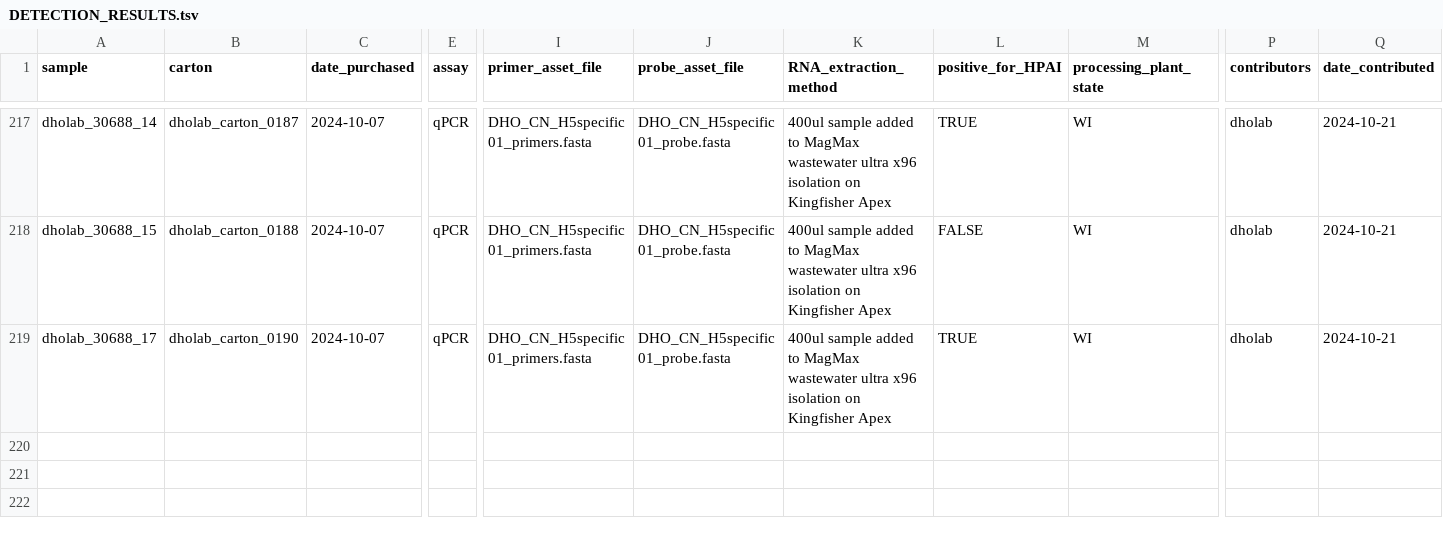
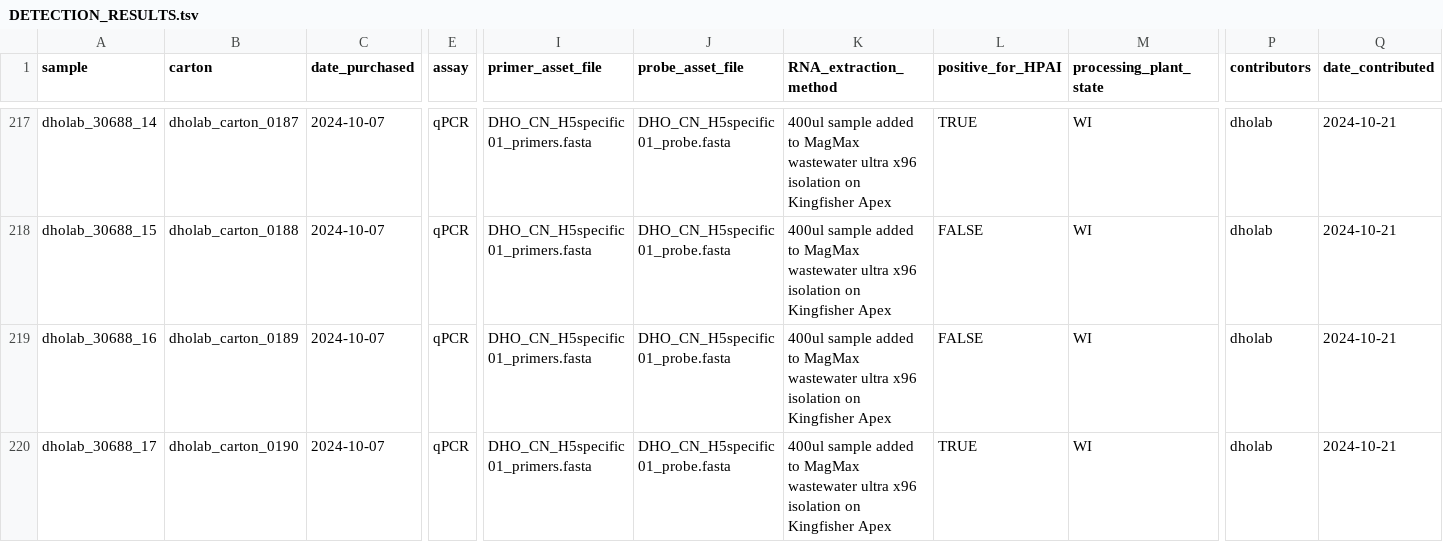
Before and after one commit to dholab/dairy-hpai-monitoring, a TSV file: DETECTION_RESULTS.tsv, drawn as a sheet; only a part is shown, gaps mark what is left out; rows hold the shown columns only; the diff names each change by its address in the sheet, - before the commit and + after, or states it on an @@ line.

Commit message:
fixed issue #40

```diff
--- a/DETECTION_RESULTS.tsv
+++ b/DETECTION_RESULTS.tsv
+row 219: dholab_30688_16 | dholab_carton_0189 | 2024-10-07 | qPCR | DHO_CN_H5specific01_primers.fasta | DHO_CN_H5specific01_probe.fasta | 400ul sample added to MagMax wastewater ultra x96 isolation on Kingfisher Apex | FALSE | WI | dholab | 2024-10-21
```
